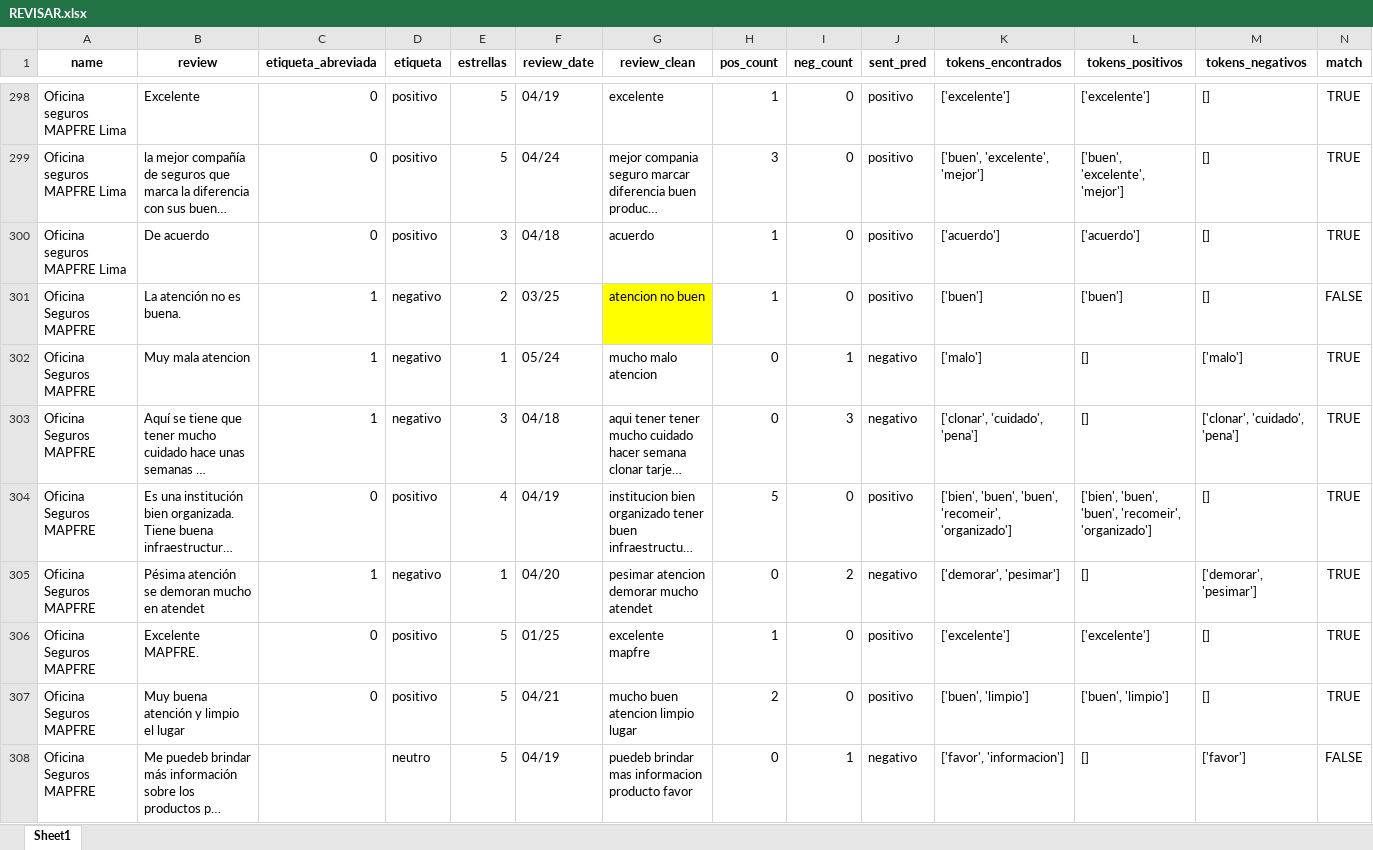
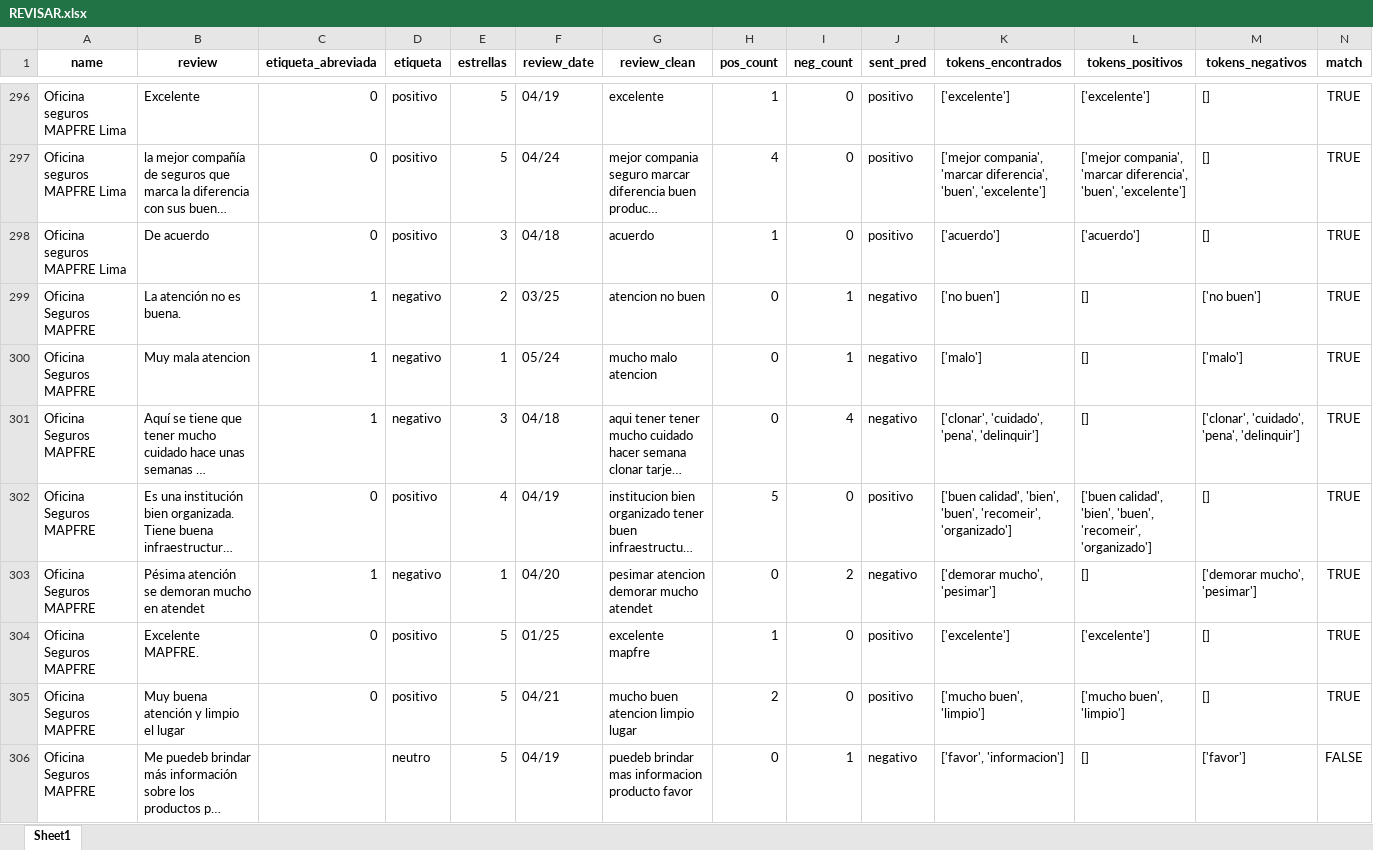
Before and after one commit to jatmnk9/Thesis_project_QuispeCabello_Sanchez_Wong, an Excel workbook: REVISAR.xlsx, sheet Sheet1, drawn as a sheet; only a part is shown, gaps mark what is left out; long unchanged cells end in …; values as stored, in another font and other column widths than the file's, no borders; addresses are those after the commit; the diff covers the shown part only; the diff names each change by its address in the sheet, - before the commit and + after, or states it on an @@ line.

```diff
--- a/REVISAR.xlsx (sheet Sheet1)
+++ b/REVISAR.xlsx (sheet Sheet1)
-H297 (pos_count): 3
+H297 (pos_count): 4
-K297 (tokens_encontrados): ['buen', 'excelente', 'mejor']
+K297 (tokens_encontrados): ['mejor compania', 'marcar diferencia', 'buen', 'excelente']
-L297 (tokens_positivos): ['buen', 'excelente', 'mejor']
+L297 (tokens_positivos): ['mejor compania', 'marcar diferencia', 'buen', 'excelente']
-G299 fill: #FFFF00
+G299 fill: none
-H299 (pos_count): 1
+H299 (pos_count): 0
-I299 (neg_count): 0
+I299 (neg_count): 1
-J299 (sent_pred): positivo
+J299 (sent_pred): negativo
-K299 (tokens_encontrados): ['buen']
+K299 (tokens_encontrados): ['no buen']
-L299 (tokens_positivos): ['buen']
+L299 (tokens_positivos): []
-M299 (tokens_negativos): []
+M299 (tokens_negativos): ['no buen']
-N299 (match): FALSE
+N299 (match): TRUE
-I301 (neg_count): 3
+I301 (neg_count): 4
-K301 (tokens_encontrados): ['clonar', 'cuidado', 'pena']
+K301 (tokens_encontrados): ['clonar', 'cuidado', 'pena', 'delinquir']
-M301 (tokens_negativos): ['clonar', 'cuidado', 'pena']
+M301 (tokens_negativos): ['clonar', 'cuidado', 'pena', 'delinquir']
-K302 (tokens_encontrados): ['bien', 'buen', 'buen', 'recomeir',…
+K302 (tokens_encontrados): ['buen calidad', 'bien', 'buen', 'recomeir',…
-L302 (tokens_positivos): ['bien', 'buen', 'buen', 'recomeir',…
+L302 (tokens_positivos): ['buen calidad', 'bien', 'buen', 'recomeir',…
-K303 (tokens_encontrados): ['demorar', 'pesimar']
+K303 (tokens_encontrados): ['demorar mucho', 'pesimar']
-M303 (tokens_negativos): ['demorar', 'pesimar']
+M303 (tokens_negativos): ['demorar mucho', 'pesimar']
-K305 (tokens_encontrados): ['buen', 'limpio']
+K305 (tokens_encontrados): ['mucho buen', 'limpio']
-L305 (tokens_positivos): ['buen', 'limpio']
+L305 (tokens_positivos): ['mucho buen', 'limpio']
```
Also changed, not shown: 6 removed rows, 951 edited cells and cell formats elsewhere in this sheet, Lexicon.xlsx, reviews_test.xlsx, 3 other files.
